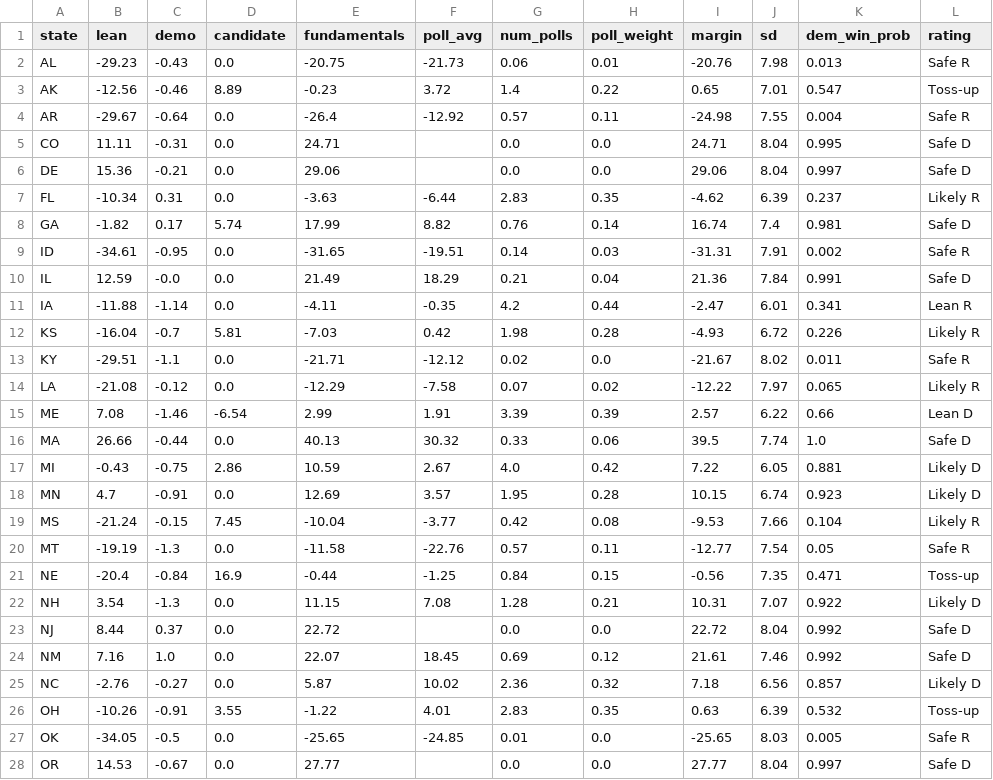
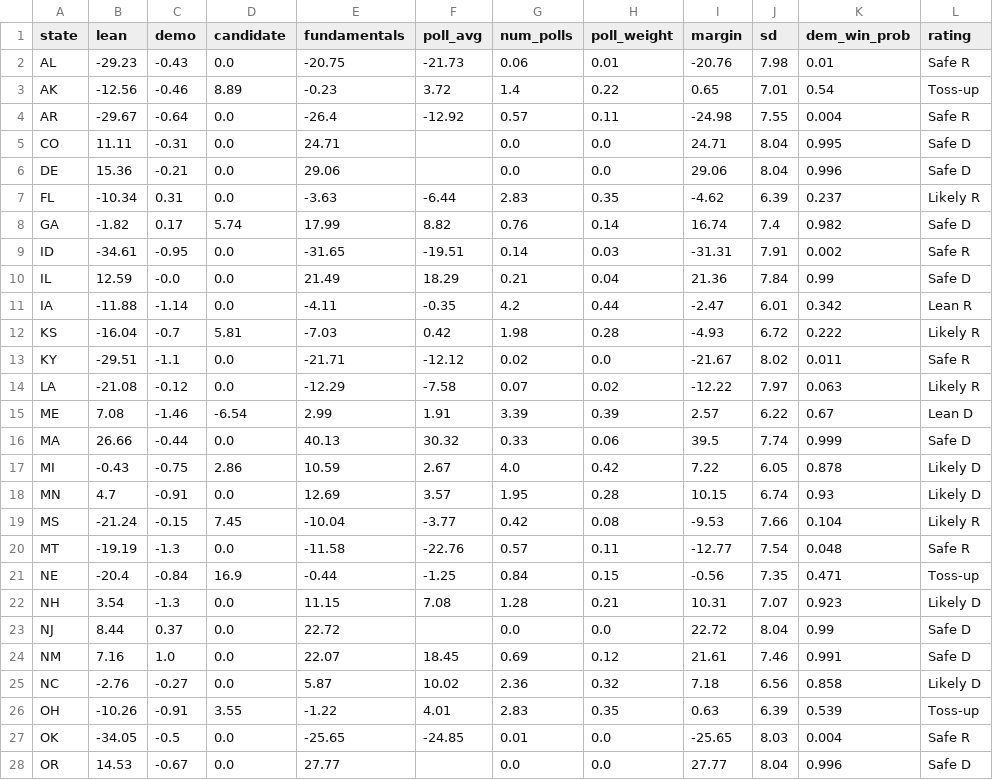
Before and after one commit to riskypearl/Forecast-Model, a CSV file: history/2026-10-18.csv, drawn as a sheet; only a part is shown; the diff covers the shown part only.

```diff
--- a/history/2026-10-18.csv
+++ b/history/2026-10-18.csv
@@ -1,28 +1,28 @@
 state,lean,demo,candidate,fundamentals,poll_avg,num_polls,poll_weight,margin,sd,dem_win_prob,rating
-AL,-29.23,-0.43,0.0,-20.75,-21.73,0.06,0.01,-20.76,7.98,0.013,Safe R
-AK,-12.56,-0.46,8.89,-0.23,3.72,1.4,0.22,0.65,7.01,0.547,Toss-up
+AL,-29.23,-0.43,0.0,-20.75,-21.73,0.06,0.01,-20.76,7.98,0.01,Safe R
+AK,-12.56,-0.46,8.89,-0.23,3.72,1.4,0.22,0.65,7.01,0.54,Toss-up
 AR,-29.67,-0.64,0.0,-26.4,-12.92,0.57,0.11,-24.98,7.55,0.004,Safe R
 CO,11.11,-0.31,0.0,24.71,,0.0,0.0,24.71,8.04,0.995,Safe D
-DE,15.36,-0.21,0.0,29.06,,0.0,0.0,29.06,8.04,0.997,Safe D
+DE,15.36,-0.21,0.0,29.06,,0.0,0.0,29.06,8.04,0.996,Safe D
 FL,-10.34,0.31,0.0,-3.63,-6.44,2.83,0.35,-4.62,6.39,0.237,Likely R
-GA,-1.82,0.17,5.74,17.99,8.82,0.76,0.14,16.74,7.4,0.981,Safe D
+GA,-1.82,0.17,5.74,17.99,8.82,0.76,0.14,16.74,7.4,0.982,Safe D
 ID,-34.61,-0.95,0.0,-31.65,-19.51,0.14,0.03,-31.31,7.91,0.002,Safe R
-IL,12.59,-0.0,0.0,21.49,18.29,0.21,0.04,21.36,7.84,0.991,Safe D
-IA,-11.88,-1.14,0.0,-4.11,-0.35,4.2,0.44,-2.47,6.01,0.341,Lean R
-KS,-16.04,-0.7,5.81,-7.03,0.42,1.98,0.28,-4.93,6.72,0.226,Likely R
+IL,12.59,-0.0,0.0,21.49,18.29,0.21,0.04,21.36,7.84,0.99,Safe D
+IA,-11.88,-1.14,0.0,-4.11,-0.35,4.2,0.44,-2.47,6.01,0.342,Lean R
+KS,-16.04,-0.7,5.81,-7.03,0.42,1.98,0.28,-4.93,6.72,0.222,Likely R
 KY,-29.51,-1.1,0.0,-21.71,-12.12,0.02,0.0,-21.67,8.02,0.011,Safe R
-LA,-21.08,-0.12,0.0,-12.29,-7.58,0.07,0.02,-12.22,7.97,0.065,Likely R
-ME,7.08,-1.46,-6.54,2.99,1.91,3.39,0.39,2.57,6.22,0.66,Lean D
-MA,26.66,-0.44,0.0,40.13,30.32,0.33,0.06,39.5,7.74,1.0,Safe D
-MI,-0.43,-0.75,2.86,10.59,2.67,4.0,0.42,7.22,6.05,0.881,Likely D
-MN,4.7,-0.91,0.0,12.69,3.57,1.95,0.28,10.15,6.74,0.923,Likely D
+LA,-21.08,-0.12,0.0,-12.29,-7.58,0.07,0.02,-12.22,7.97,0.063,Likely R
+ME,7.08,-1.46,-6.54,2.99,1.91,3.39,0.39,2.57,6.22,0.67,Lean D
+MA,26.66,-0.44,0.0,40.13,30.32,0.33,0.06,39.5,7.74,0.999,Safe D
+MI,-0.43,-0.75,2.86,10.59,2.67,4.0,0.42,7.22,6.05,0.878,Likely D
+MN,4.7,-0.91,0.0,12.69,3.57,1.95,0.28,10.15,6.74,0.93,Likely D
 MS,-21.24,-0.15,7.45,-10.04,-3.77,0.42,0.08,-9.53,7.66,0.104,Likely R
-MT,-19.19,-1.3,0.0,-11.58,-22.76,0.57,0.11,-12.77,7.54,0.05,Safe R
+MT,-19.19,-1.3,0.0,-11.58,-22.76,0.57,0.11,-12.77,7.54,0.048,Safe R
 NE,-20.4,-0.84,16.9,-0.44,-1.25,0.84,0.15,-0.56,7.35,0.471,Toss-up
-NH,3.54,-1.3,0.0,11.15,7.08,1.28,0.21,10.31,7.07,0.922,Likely D
-NJ,8.44,0.37,0.0,22.72,,0.0,0.0,22.72,8.04,0.992,Safe D
-NM,7.16,1.0,0.0,22.07,18.45,0.69,0.12,21.61,7.46,0.992,Safe D
-NC,-2.76,-0.27,0.0,5.87,10.02,2.36,0.32,7.18,6.56,0.857,Likely D
-OH,-10.26,-0.91,3.55,-1.22,4.01,2.83,0.35,0.63,6.39,0.532,Toss-up
-OK,-34.05,-0.5,0.0,-25.65,-24.85,0.01,0.0,-25.65,8.03,0.005,Safe R
-OR,14.53,-0.67,0.0,27.77,,0.0,0.0,27.77,8.04,0.997,Safe D
+NH,3.54,-1.3,0.0,11.15,7.08,1.28,0.21,10.31,7.07,0.923,Likely D
+NJ,8.44,0.37,0.0,22.72,,0.0,0.0,22.72,8.04,0.99,Safe D
+NM,7.16,1.0,0.0,22.07,18.45,0.69,0.12,21.61,7.46,0.991,Safe D
+NC,-2.76,-0.27,0.0,5.87,10.02,2.36,0.32,7.18,6.56,0.858,Likely D
+OH,-10.26,-0.91,3.55,-1.22,4.01,2.83,0.35,0.63,6.39,0.539,Toss-up
+OK,-34.05,-0.5,0.0,-25.65,-24.85,0.01,0.0,-25.65,8.03,0.004,Safe R
+OR,14.53,-0.67,0.0,27.77,,0.0,0.0,27.77,8.04,0.996,Safe D
```
Also changed, not shown: 6 edited cells elsewhere in this file, history/2026-10-18_seats.csv, results.csv, 2 other files.
